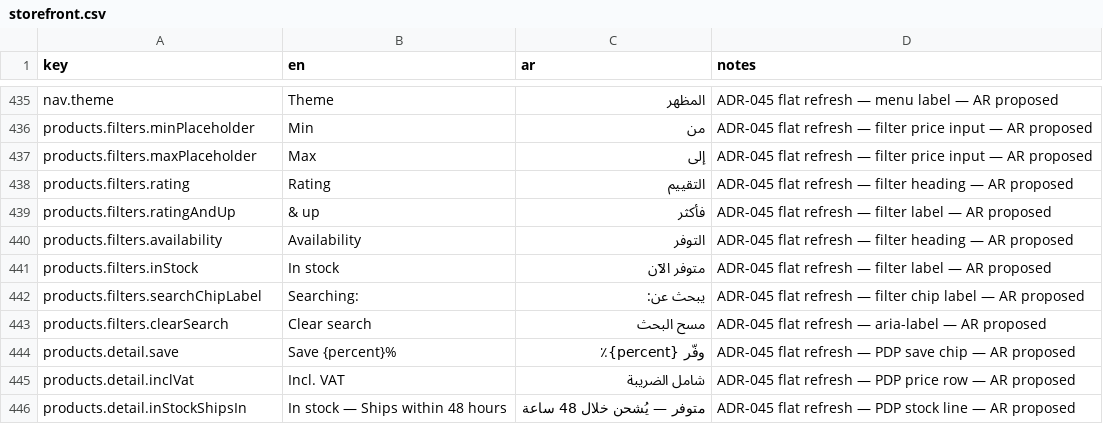
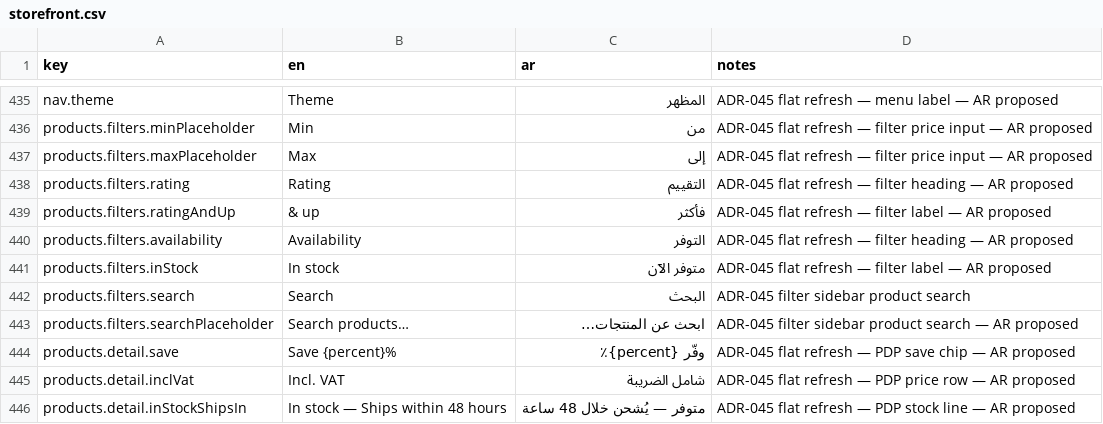
Before and after one commit to sama-link/sama-link-store, a CSV file: translations/storefront.csv, drawn as a sheet; only a part is shown, gaps mark what is left out; removed rows and columns are numbered as before the commit, all else as after; the diff names each change by its address in the sheet, - before the commit and + after, or states it on an @@ line.

```diff
--- a/translations/storefront.csv
+++ b/translations/storefront.csv
-row 442: products.filters.searchChipLabel | Searching: | يبحث عن: | ADR-045 flat refresh — filter chip label — AR proposed
-row 443: products.filters.clearSearch | Clear search | مسح البحث | ADR-045 flat refresh — aria-label — AR proposed
+row 442: products.filters.search | Search | البحث | ADR-045 filter sidebar product search
+row 443: products.filters.searchPlaceholder | Search products… | ابحث عن المنتجات… | ADR-045 filter sidebar product search — AR proposed
```
Also changed, not shown: 2 other files.
